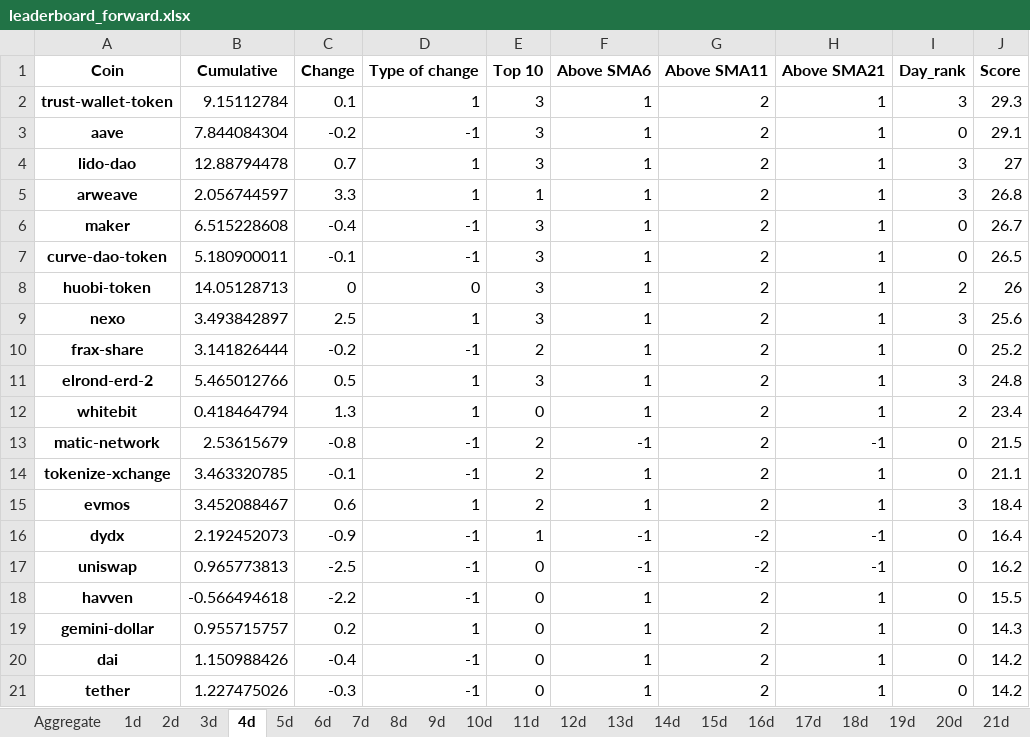
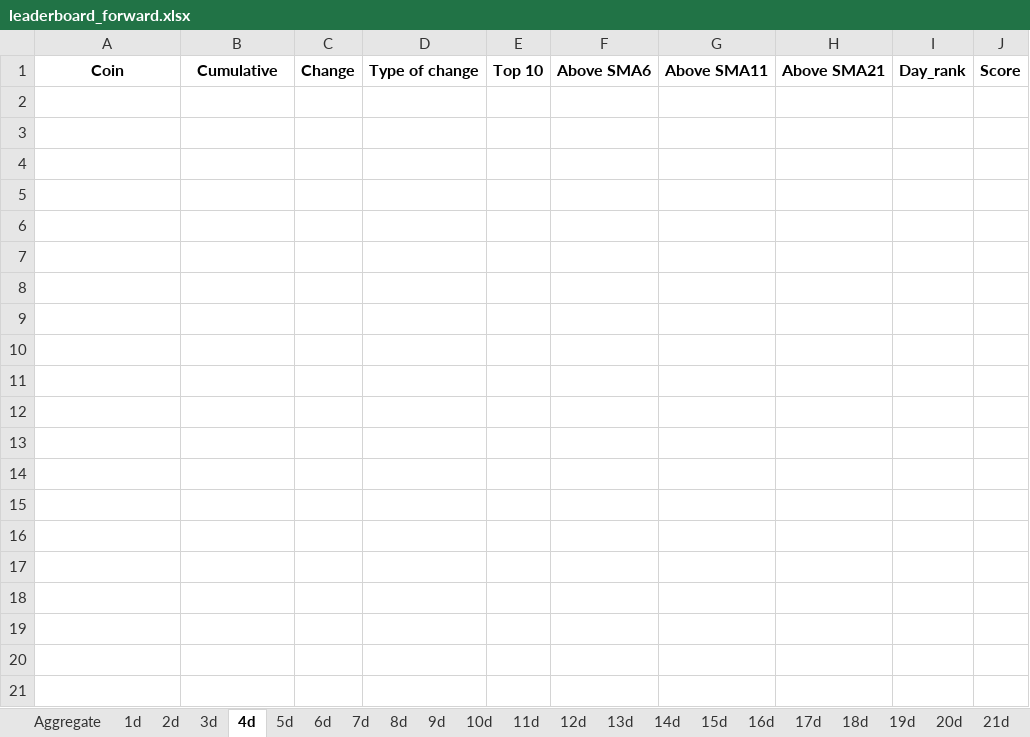
Before and after one commit to Dado-hash/Screening_bot, an Excel workbook: Bot_screening/leaderboard_forward.xlsx, sheet 4d, drawn as a sheet; only a part is shown; values as stored, in another font and other column widths than the file's, no borders; the diff covers the shown part only; the diff names each change by its address in the sheet, - before the commit and + after, or states it on an @@ line.

```diff
--- a/Bot_screening/leaderboard_forward.xlsx (sheet 4d)
+++ b/Bot_screening/leaderboard_forward.xlsx (sheet 4d)
-row 2: trust-wallet-token | 9.15112784 | 0.1 | 1 | 3 | 1 | 2 | 1 | 3 | 29.3
-row 3: aave | 7.844084304 | -0.2 | -1 | 3 | 1 | 2 | 1 | 0 | 29.1
-row 4: lido-dao | 12.88794478 | 0.7 | 1 | 3 | 1 | 2 | 1 | 3 | 27
-row 5: arweave | 2.056744597 | 3.3 | 1 | 1 | 1 | 2 | 1 | 3 | 26.8
-row 6: maker | 6.515228608 | -0.4 | -1 | 3 | 1 | 2 | 1 | 0 | 26.7
-row 7: curve-dao-token | 5.180900011 | -0.1 | -1 | 3 | 1 | 2 | 1 | 0 | 26.5
-row 8: huobi-token | 14.05128713 | 0 | 0 | 3 | 1 | 2 | 1 | 2 | 26
-row 9: nexo | 3.493842897 | 2.5 | 1 | 3 | 1 | 2 | 1 | 3 | 25.6
-row 10: frax-share | 3.141826444 | -0.2 | -1 | 2 | 1 | 2 | 1 | 0 | 25.2
-row 11: elrond-erd-2 | 5.465012766 | 0.5 | 1 | 3 | 1 | 2 | 1 | 3 | 24.8
-row 12: whitebit | 0.418464794 | 1.3 | 1 | 0 | 1 | 2 | 1 | 2 | 23.4
-row 13: matic-network | 2.53615679 | -0.8 | -1 | 2 | -1 | 2 | -1 | 0 | 21.5
-row 14: tokenize-xchange | 3.463320785 | -0.1 | -1 | 2 | 1 | 2 | 1 | 0 | 21.1
-row 15: evmos | 3.452088467 | 0.6 | 1 | 2 | 1 | 2 | 1 | 3 | 18.4
-row 16: dydx | 2.192452073 | -0.9 | -1 | 1 | -1 | -2 | -1 | 0 | 16.4
-row 17: uniswap | 0.965773813 | -2.5 | -1 | 0 | -1 | -2 | -1 | 0 | 16.2
-row 18: havven | -0.566494618 | -2.2 | -1 | 0 | 1 | 2 | 1 | 0 | 15.5
-row 19: gemini-dollar | 0.955715757 | 0.2 | 1 | 0 | 1 | 2 | 1 | 0 | 14.3
-row 20: dai | 1.150988426 | -0.4 | -1 | 0 | 1 | 2 | 1 | 0 | 14.2
-row 21: tether | 1.227475026 | -0.3 | -1 | 0 | 1 | 2 | 1 | 0 | 14.2
```
Also changed, not shown: 80 removed rows elsewhere in this sheet, sheet Aggregate, sheet 2d, sheet 3d, sheet 5d, sheet 6d, sheet 7d, 24 more sheets, Bot_screening/cumulative_changes_forward.xlsx, Bot_screening/leaderboards.xlsx, 2 other files.
